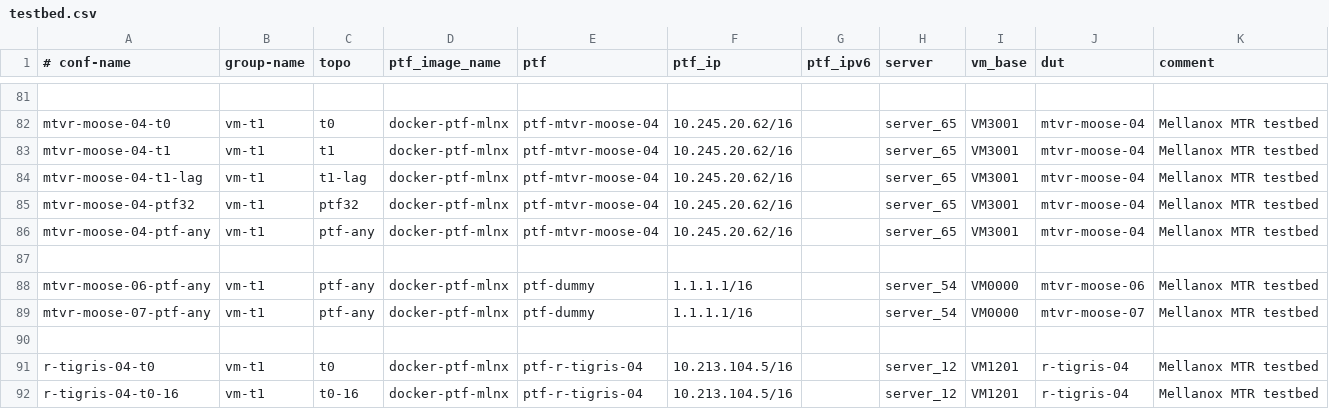
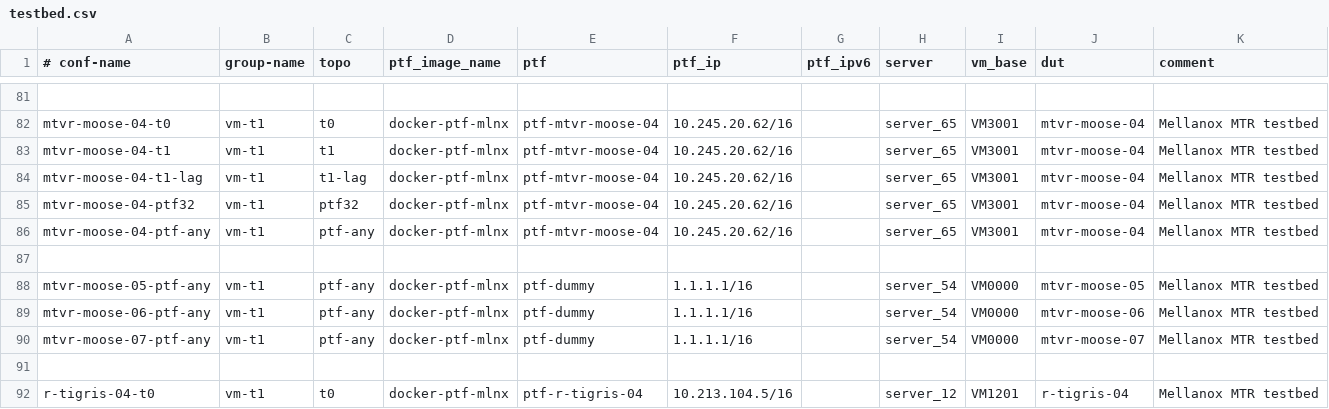
Before and after one commit to echuawu/sonic-mgmt, a CSV file: ansible/testbed.csv, drawn as a sheet; only a part is shown, gaps mark what is left out; the shorter side is filled out with more unchanged rows; the diff names each change by its address in the sheet, - before the commit and + after, or states it on an @@ line.

Commit message:
Added new moose "mtvr-moose-05" setup
Change-Id: I817e664dfc205a872c629529a90116e93d5278e4

```diff
--- a/ansible/testbed.csv
+++ b/ansible/testbed.csv
+row 88: mtvr-moose-05-ptf-any | vm-t1 | ptf-any | docker-ptf-mlnx | ptf-dummy | 1.1.1.1/16 |  | server_54 | VM0000 | mtvr-moose-05 | Mellanox MTR testbed
```
Also changed, not shown: 3 other files.
